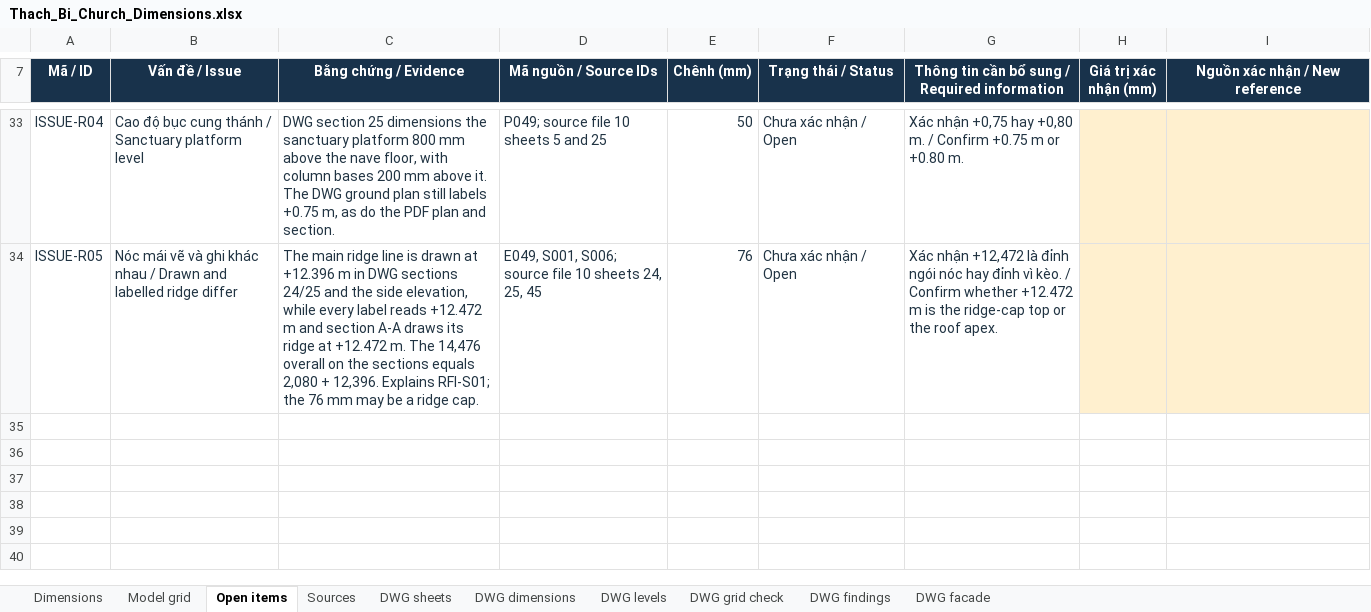
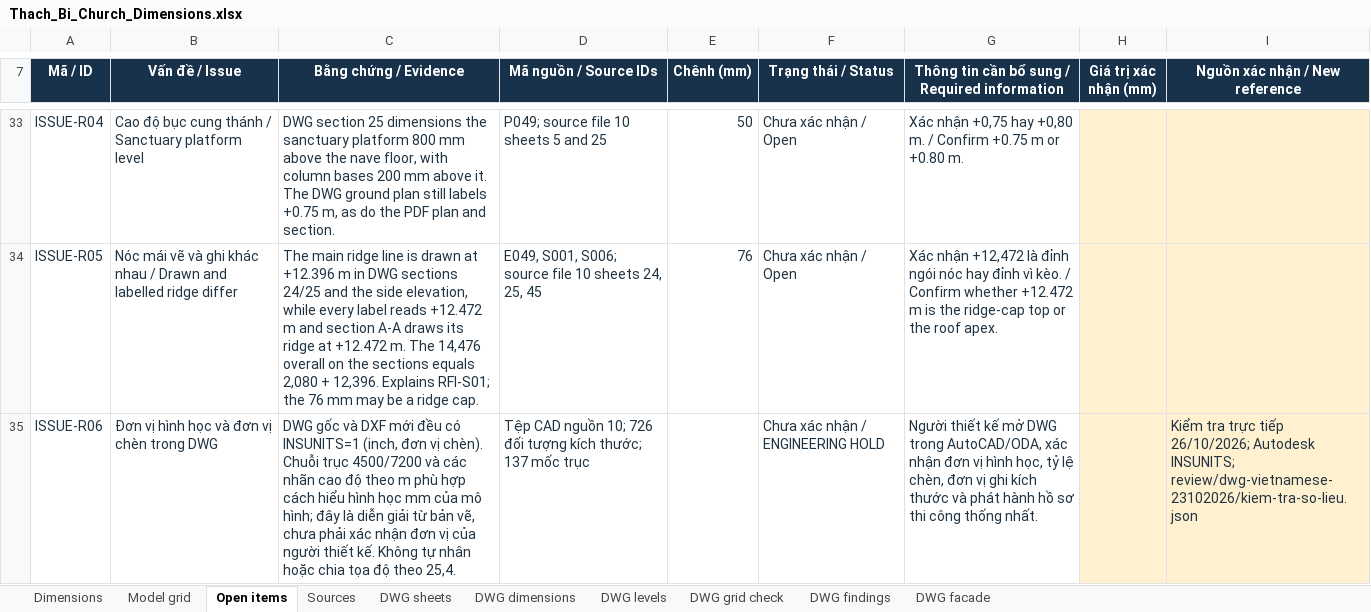
Before and after one commit to DangHoangGeo/giaoxuthachbi-simulator, an Excel workbook: docs/layout_design/Thach_Bi_Church_Dimensions.xlsx, sheet Open items, drawn as a sheet; only a part is shown, gaps mark what is left out; values as stored, in another font and other column widths than the file's, no borders; conditional formats and table styles not drawn; the diff names each change by its address in the sheet, - before the commit and + after, or states it on an @@ line.

Commit message:
Audit DWG dimensions and export Vietnamese vector sets
Cross-check 726 dimension objects, endpoints and cached labels against a
fresh native DWG decode, fresh DXF, independent coordinate arithmetic,
CSV and Excel. Correct 23 displayed values from the actual CAD text;
preserve measured coordinates, formulas, caches and unrelated inputs.
Check 137 grid records, 79 level labels, 58 actual marker vertices and
32 facade witnesses. Record exclusions and conversion warnings.

Correct the INSUNITS interpretation to 1 and add ISSUE-R06 for designer
unit confirmation. Regenerate construction-data from the preserved
workbook. Update the owning CAD README and historical review addendum.

Provide reproducible Vietnamese version 23102026 vector exports: an
overview, nine part volumes, an audit volume and 49 separate pages.
Compress repeated dashes with endpoint bounds and per-page comparison;
use integer PDF line joins for Poppler compatibility. Source drawings
and deliverable PDFs remain local under publication hold H1.

Validation: DWG audit has no extraction mismatches after correction;
27 vector comparisons pass fixed limits and render in Poppler without
warnings; 60 final PDFs (123 pages), 132 relative links, version labels,
no raster images, input hashes and both ZIP CRCs pass. Reviewed all
contact sheets and enlarged details; rendered final saved Excel cells.
Construction checks pass (463 records, 28 issues); desktop visit mode
shows R06 without console errors. Viewer-copy and existing-build
boundary checks pass; Python/JS syntax, local links and diff checks pass.

Limits: both source decoders use LibreDWG, native AutoCAD/ODA review and
designer/site confirmation remain pending. Unit, sanctuary-floor,
ridge, cornice and extent conflicts remain open; no construction issue.
No model/equipment/route changes, so unrelated simulations and electrical
registers were not refreshed. Preserve pre-existing viewer/electrical
edits and older-source moves outside this commit. No push or publication.

```diff
--- a/docs/layout_design/Thach_Bi_Church_Dimensions.xlsx (sheet Open items)
+++ b/docs/layout_design/Thach_Bi_Church_Dimensions.xlsx (sheet Open items)
+row 35: ISSUE-R06 | Đơn vị hình học và đơn vị chèn trong DWG | DWG gốc và DXF mới đều có INSUNITS=1 (inch, đơn vị chèn). Chuỗi trục 4500/7200 và các nhãn cao độ theo m phù hợp cách hiểu hình học mm của mô hình; đây là diễn giải từ bản vẽ, chưa phải xác nhận đơn vị của người thiết kế. Không tự nhân hoặc chia tọa độ theo 25,4. | Tệp CAD nguồn 10; 726 đối tượng kích thước; 137 mốc trục |  | Chưa xác nhận / ENGINEERING HOLD | Người thiết kế mở DWG trong AutoCAD/ODA, xác nhận đơn vị hình học, tỷ lệ chèn, đơn vị ghi kích thước và phát hành hồ sơ thi công thống nhất. |  | Kiểm tra trực tiếp 26/10/2026; Autodesk INSUNITS; review/dwg-vietnamese-23102026/kiem-tra-so-lieu.json
```
Also changed, not shown: sheet DWG dimensions, sheet DWG sheets, docs/layout_design/dwg-2026-10-23/Thach_Bi_Key_Dimensions.xlsx, 27 other files.
